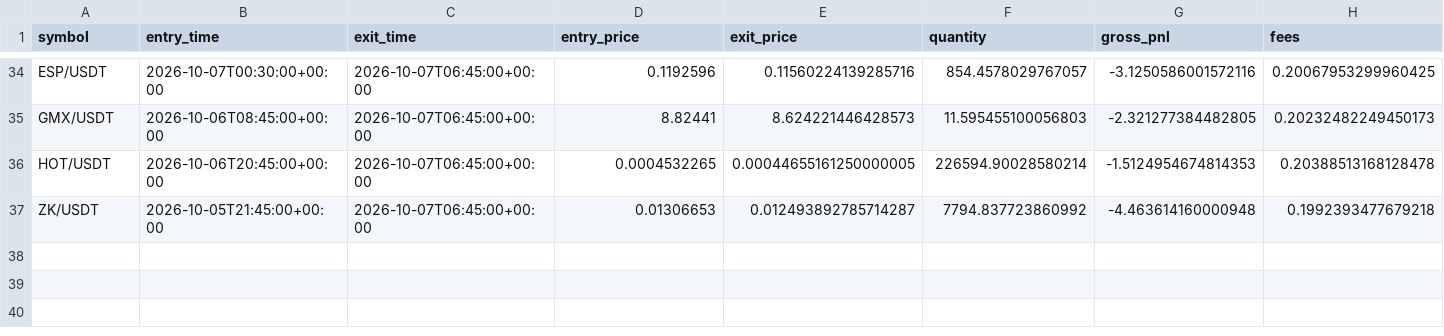
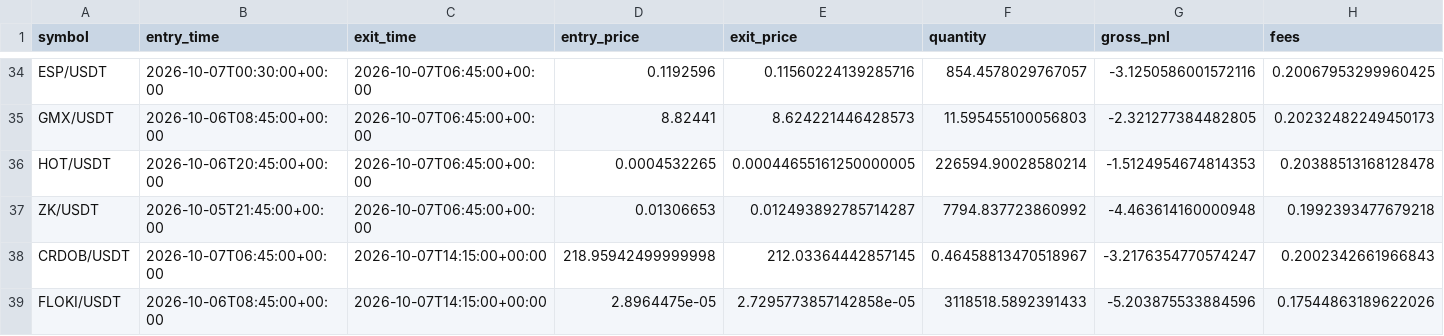
Before and after one commit to Sdka21/fvg-paper-bot, a CSV file: reports/paper_trades.csv, drawn as a sheet; only a part is shown, gaps mark what is left out; rows hold the shown columns only; the diff names each change by its address in the sheet, - before the commit and + after, or states it on an @@ line.

```diff
--- a/reports/paper_trades.csv
+++ b/reports/paper_trades.csv
+row 38: CRDOB/USDT | 2026-10-07T06:45:00+00:00 | 2026-10-07T14:15:00+00:00 | 218.95942499999998 | 212.03364442857145 | 0.46458813470518967 | -3.2176354770574247 | 0.2002342661966843
+row 39: FLOKI/USDT | 2026-10-06T08:45:00+00:00 | 2026-10-07T14:15:00+00:00 | 2.8964475e-05 | 2.7295773857142858e-05 | 3118518.5892391433 | -5.203875533884596 | 0.17544863189622026
```
Also changed, not shown: reports/paper_equity.csv, 1 other file.
